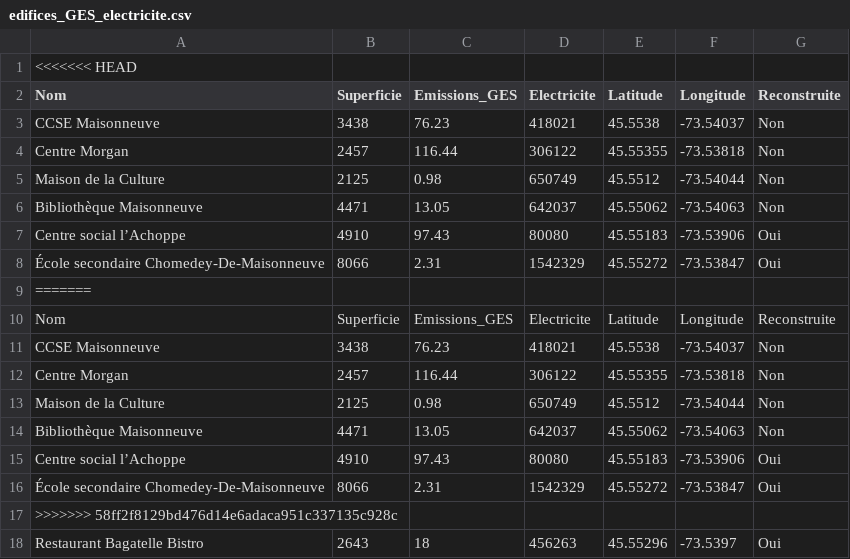
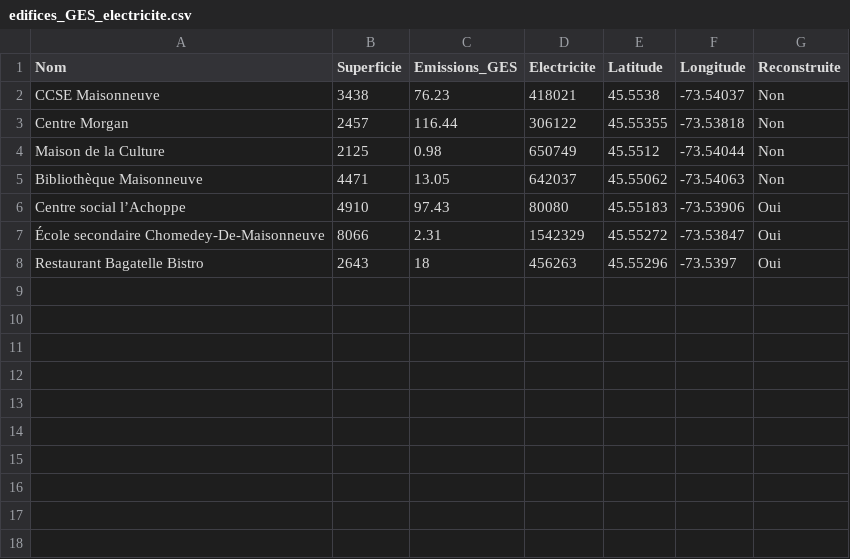
Before and after one commit to RaphWin13/electricite-hackqc-2024, a CSV file: server/infra/data/edifices_GES_electricite.csv, drawn as a sheet; the diff names each change by its address in the sheet, - before the commit and + after, or states it on an @@ line.

Commit message:
fix CSV

```diff
--- a/server/infra/data/edifices_GES_electricite.csv
+++ b/server/infra/data/edifices_GES_electricite.csv
-row 1: <<<<<<< HEAD
-row 9: =======
-row 10: Nom | Superficie | Emissions_GES | Electricite | Latitude | Longitude | Reconstruite
-row 11: CCSE Maisonneuve | 3438 | 76.23 | 418021 | 45.5538 | -73.54037 | Non
-row 12: Centre Morgan | 2457 | 116.44 | 306122 | 45.55355 | -73.53818 | Non
-row 13: Maison de la Culture | 2125 | 0.98 | 650749 | 45.5512 | -73.54044 | Non
-row 14: Bibliothèque Maisonneuve | 4471 | 13.05 | 642037 | 45.55062 | -73.54063 | Non
-row 15: Centre social l’Achoppe | 4910 | 97.43 | 80080 | 45.55183 | -73.53906 | Oui
-row 16: École secondaire Chomedey-De-Maisonneuve | 8066 | 2.31 | 1542329 | 45.55272 | -73.53847 | Oui
-row 17: >>>>>>> 58ff2f8129bd476d14e6adaca951c337135c928c
```
